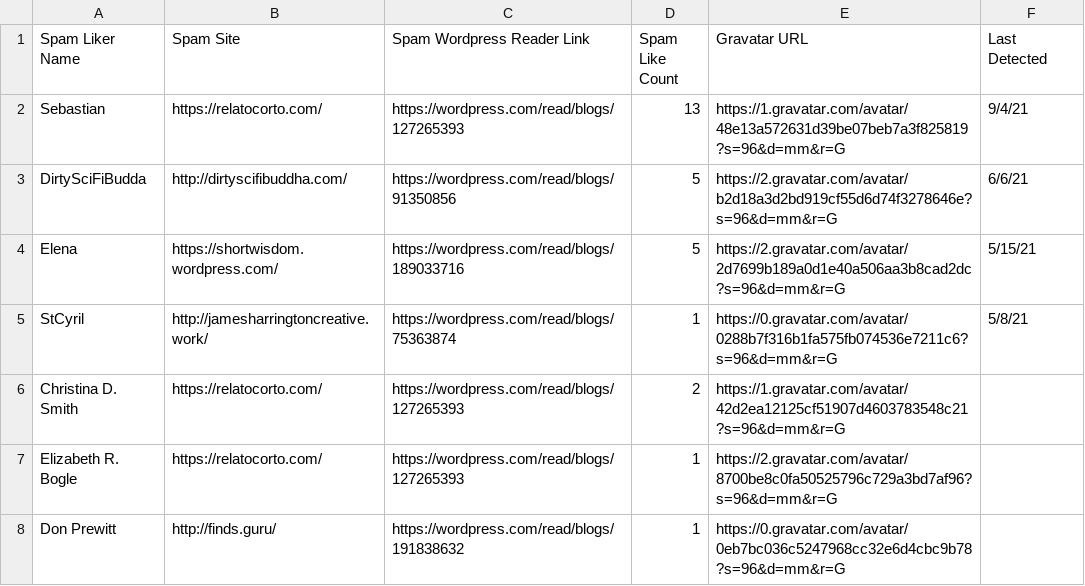
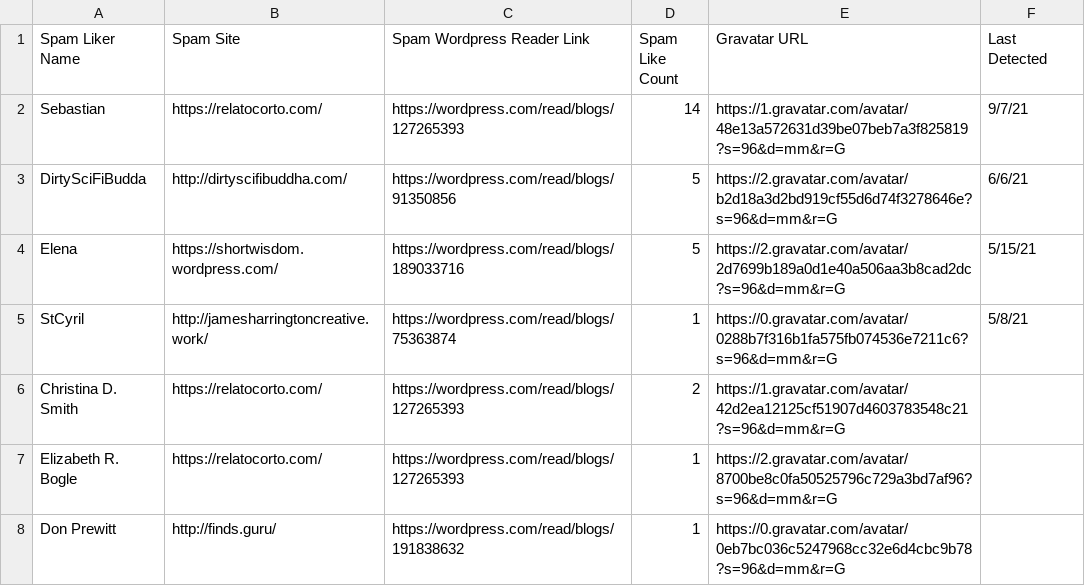
Before and after one commit to chikorita157/WordpressLovesSpam, a CSV file: wordpress-spamlikes-data.csv, drawn as a sheet; only a part is shown.

Commit message:
update spam data
Sebastian spam liked

```diff
--- a/wordpress-spamlikes-data.csv
+++ b/wordpress-spamlikes-data.csv
@@ -1,3 +1,3 @@
 Spam Liker Name,Spam Site,Spam Wordpress Reader Link,Spam Like Count,Gravatar URL,Last Detected
-Sebastian,https://relatocorto.com/,https://wordpress.com/read/blogs/127265393,13,https://1.gravatar.com/avatar/48e13a572631d39be07beb7a3f825819?s=96&d=mm&r=G,9/4/21
+Sebastian,https://relatocorto.com/,https://wordpress.com/read/blogs/127265393,14,https://1.gravatar.com/avatar/48e13a572631d39be07beb7a3f825819?s=96&d=mm&r=G,9/7/21
 DirtySciFiBudda,http://dirtyscifibuddha.com/,https://wordpress.com/read/blogs/91350856,5,https://2.gravatar.com/avatar/b2d18a3d2bd919cf55d6d74f3278646e?s=96&d=mm&r=G,6/6/21
```
